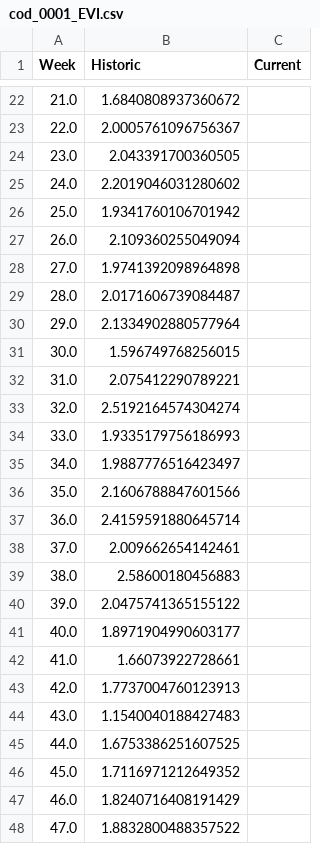
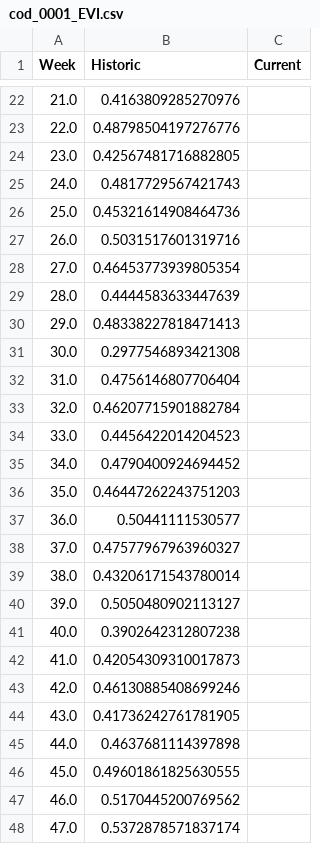
Before and after one commit to TeleAmb-upla/FIC-Agricola, a CSV file: assets/csv/EVI/cod_0001_EVI.csv, drawn as a sheet; only a part is shown, gaps mark what is left out; the diff covers the shown part only.

```diff
--- a/assets/csv/EVI/cod_0001_EVI.csv
+++ b/assets/csv/EVI/cod_0001_EVI.csv
@@ -22,27 +22,27 @@ Week,Historic,Current
-21.0,1.6840808937360672,
-22.0,2.0005761096756367,
-23.0,2.043391700360505,
-24.0,2.2019046031280602,
-25.0,1.9341760106701942,
-26.0,2.109360255049094,
-27.0,1.9741392098964898,
-28.0,2.0171606739084487,
-29.0,2.1334902880577964,
-30.0,1.596749768256015,
-31.0,2.075412290789221,
-32.0,2.5192164574304274,
-33.0,1.9335179756186993,
-34.0,1.9887776516423497,
-35.0,2.1606788847601566,
-36.0,2.4159591880645714,
-37.0,2.009662654142461,
-38.0,2.58600180456883,
-39.0,2.0475741365155122,
-40.0,1.8971904990603177,
-41.0,1.66073922728661,
-42.0,1.7737004760123913,
-43.0,1.1540040188427483,
-44.0,1.6753386251607525,
-45.0,1.7116971212649352,
-46.0,1.8240716408191429,
-47.0,1.8832800488357522,
+21.0,0.4163809285270976,
+22.0,0.48798504197276776,
+23.0,0.42567481716882805,
+24.0,0.4817729567421743,
+25.0,0.45321614908464736,
+26.0,0.5031517601319716,
+27.0,0.46453773939805354,
+28.0,0.4444583633447639,
+29.0,0.48338227818471413,
+30.0,0.2977546893421308,
+31.0,0.4756146807706404,
+32.0,0.46207715901882784,
+33.0,0.4456422014204523,
+34.0,0.4790400924694452,
+35.0,0.46447262243751203,
+36.0,0.50441111530577,
+37.0,0.47577967963960327,
+38.0,0.43206171543780014,
+39.0,0.5050480902113127,
+40.0,0.3902642312807238,
+41.0,0.42054309310017873,
+42.0,0.46130885408699246,
+43.0,0.41736242761781905,
+44.0,0.4637681114397898,
+45.0,0.49601861825630555,
+46.0,0.5170445200769562,
+47.0,0.5372878571837174,
```
Also changed, not shown: 37 edited cells elsewhere in this file, assets/csv/SAVI/cod_0001_SAVI.csv, 4 other files.
